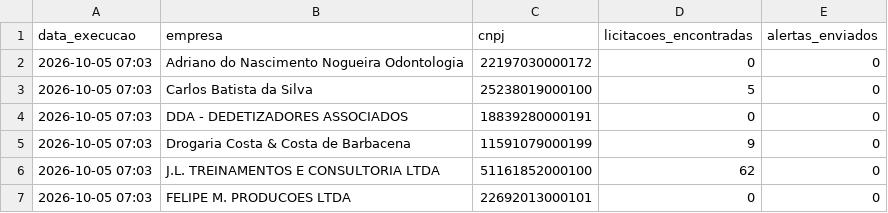
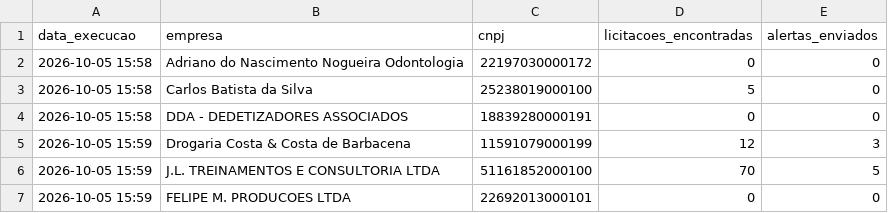
Before and after one commit to santasenna7/monitor-licitacoes-pncp, a CSV file: data/resumo_empresa.csv, drawn as a sheet.

```diff
--- a/data/resumo_empresa.csv
+++ b/data/resumo_empresa.csv
@@ -1,7 +1,7 @@
 data_execucao,empresa,cnpj,licitacoes_encontradas,alertas_enviados
-2026-10-05 07:03,Adriano do Nascimento Nogueira Odontologia,22197030000172,0,0
-2026-10-05 07:03,Carlos Batista da Silva,25238019000100,5,0
-2026-10-05 07:03,DDA - DEDETIZADORES ASSOCIADOS,18839280000191,0,0
-2026-10-05 07:03,Drogaria Costa & Costa de Barbacena,11591079000199,9,0
-2026-10-05 07:03,J.L. TREINAMENTOS E CONSULTORIA LTDA,51161852000100,62,0
-2026-10-05 07:03,FELIPE M. PRODUCOES LTDA,22692013000101,0,0
+2026-10-05 15:58,Adriano do Nascimento Nogueira Odontologia,22197030000172,0,0
+2026-10-05 15:58,Carlos Batista da Silva,25238019000100,5,0
+2026-10-05 15:58,DDA - DEDETIZADORES ASSOCIADOS,18839280000191,0,0
+2026-10-05 15:59,Drogaria Costa & Costa de Barbacena,11591079000199,12,3
+2026-10-05 15:59,J.L. TREINAMENTOS E CONSULTORIA LTDA,51161852000100,70,5
+2026-10-05 15:59,FELIPE M. PRODUCOES LTDA,22692013000101,0,0
```
Also changed, not shown: 3 other files.
